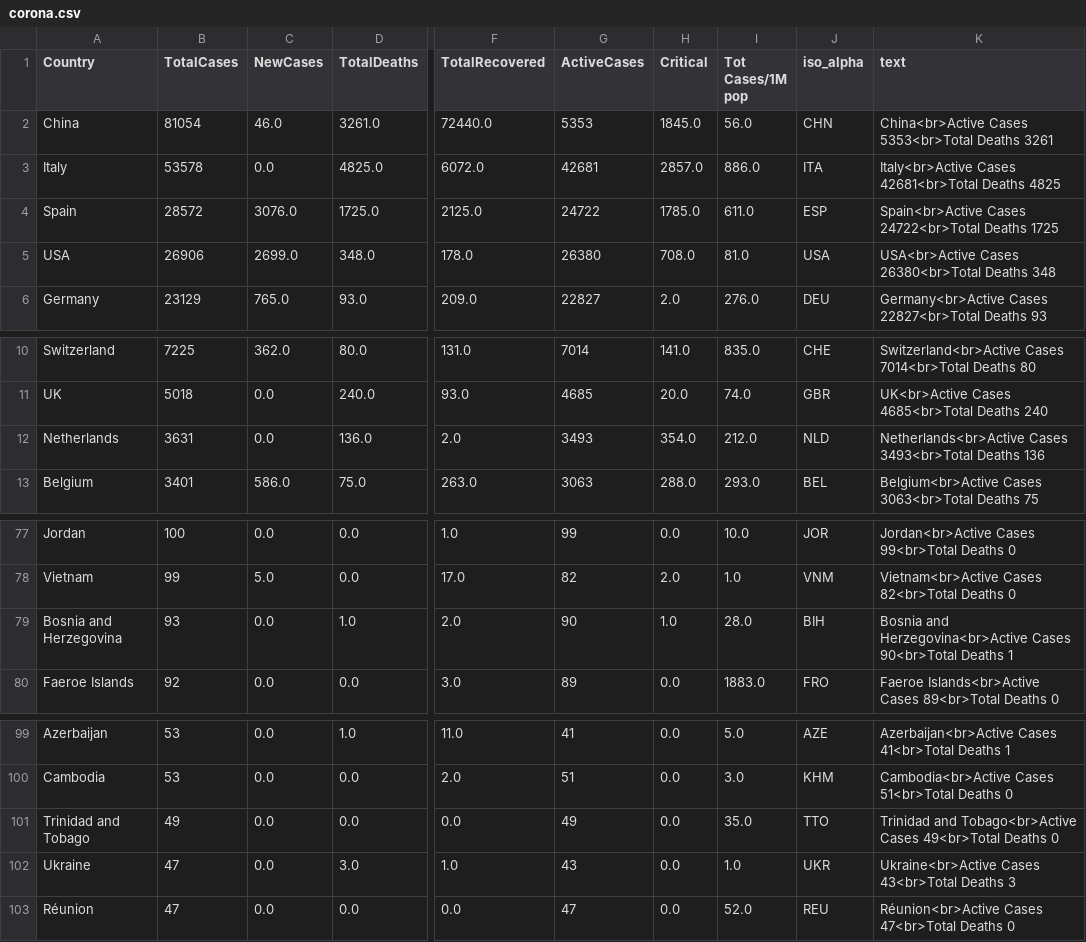
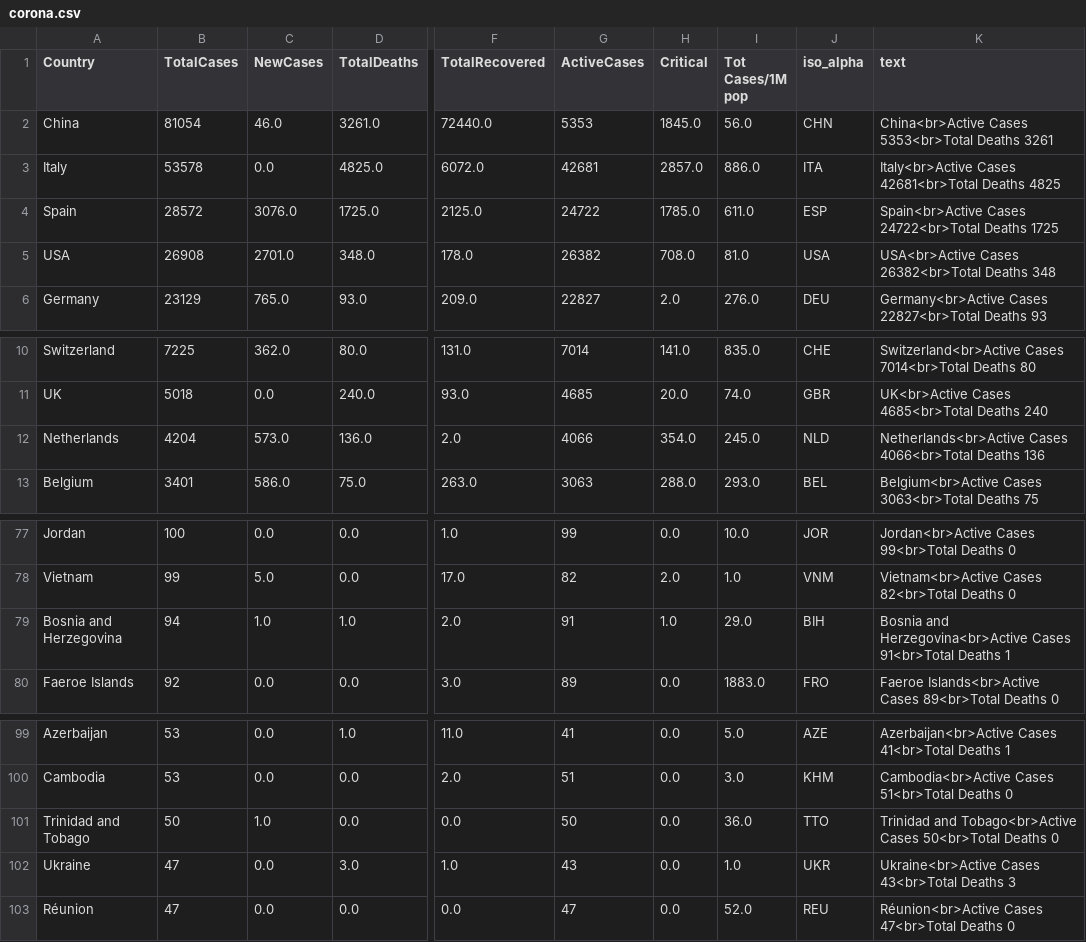
Before and after one commit to amtam0/coronavirus-world-map, a CSV file: static/data/corona.csv, drawn as a sheet; only a part is shown, gaps mark what is left out; the diff names each change by its address in the sheet, - before the commit and + after, or states it on an @@ line.

Commit message:
update corona.csv

```diff
--- a/static/data/corona.csv
+++ b/static/data/corona.csv
-B5 (TotalCases): 26906
+B5 (TotalCases): 26908
-C5 (NewCases): 2699.0
+C5 (NewCases): 2701.0
-G5 (ActiveCases): 26380
+G5 (ActiveCases): 26382
-K5 (text): USA<br>Active Cases 26380<br>Total Deaths 348
+K5 (text): USA<br>Active Cases 26382<br>Total Deaths 348
-B12 (TotalCases): 3631
+B12 (TotalCases): 4204
-C12 (NewCases): 0.0
+C12 (NewCases): 573.0
-G12 (ActiveCases): 3493
+G12 (ActiveCases): 4066
-I12 (Tot Cases/1M pop): 212.0
+I12 (Tot Cases/1M pop): 245.0
-K12 (text): Netherlands<br>Active Cases 3493<br>Total Deaths 136
+K12 (text): Netherlands<br>Active Cases 4066<br>Total Deaths 136
-B79 (TotalCases): 93
+B79 (TotalCases): 94
-C79 (NewCases): 0.0
+C79 (NewCases): 1.0
-G79 (ActiveCases): 90
+G79 (ActiveCases): 91
-I79 (Tot Cases/1M pop): 28.0
+I79 (Tot Cases/1M pop): 29.0
-K79 (text): …Herzegovina<br>Active Cases 90<br>Total Deaths 1
+K79 (text): …Herzegovina<br>Active Cases 91<br>Total Deaths 1
-B101 (TotalCases): 49
+B101 (TotalCases): 50
-C101 (NewCases): 0.0
+C101 (NewCases): 1.0
-G101 (ActiveCases): 49
+G101 (ActiveCases): 50
-I101 (Tot Cases/1M pop): 35.0
+I101 (Tot Cases/1M pop): 36.0
-K101 (text): …Tobago<br>Active Cases 49<br>Total Deaths 0
+K101 (text): …Tobago<br>Active Cases 50<br>Total Deaths 0
```
